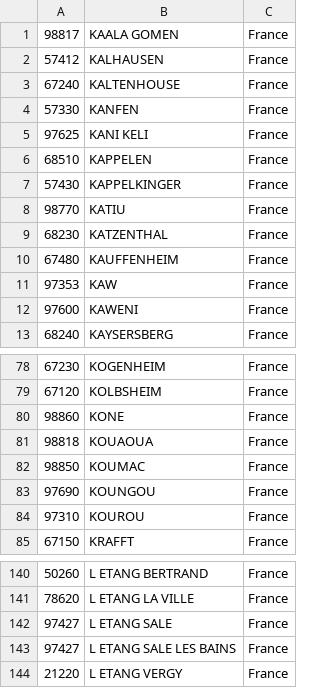
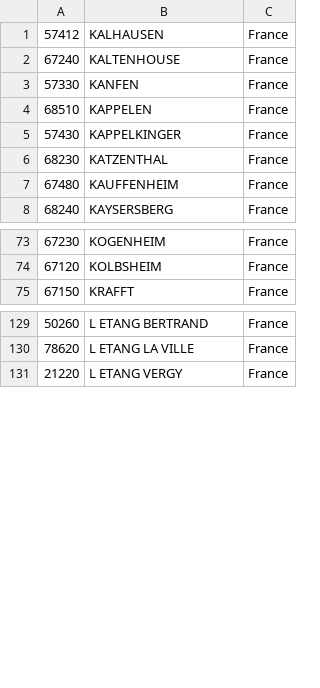
Before and after one commit to Lucterios/org_lucterios_contacts, a CSV file: codepostal_ville06.csv, drawn as a sheet; only a part is shown, gaps mark what is left out; the diff covers the shown part only; the diff names each change by its address in the sheet, - before the commit and + after, or states it on an @@ line.

```diff
--- a/codepostal_ville06.csv
+++ b/codepostal_ville06.csv
-row 1: 98817 | KAALA GOMEN | France
-row 5: 97625 | KANI KELI | France
-row 8: 98770 | KATIU | France
-row 11: 97353 | KAW | France
-row 12: 97600 | KAWENI | France
-row 80: 98860 | KONE | France
-row 81: 98818 | KOUAOUA | France
-row 82: 98850 | KOUMAC | France
-row 83: 97690 | KOUNGOU | France
-row 84: 97310 | KOUROU | France
-row 142: 97427 | L ETANG SALE | France
-row 143: 97427 | L ETANG SALE LES BAINS | France
```
Also changed, not shown: 24 removed rows elsewhere in this file, codepostal_ville07.csv, codepostal_ville08.csv, 14 other files.
